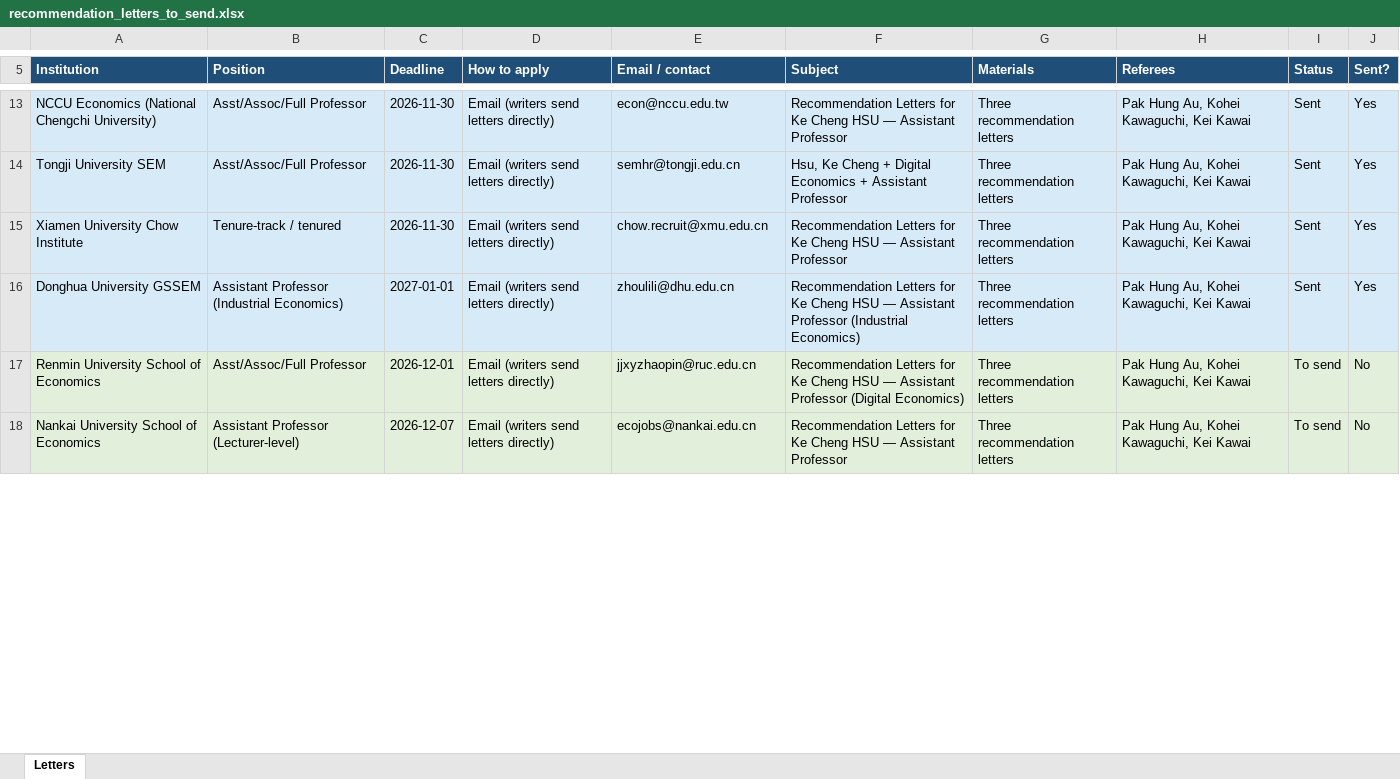
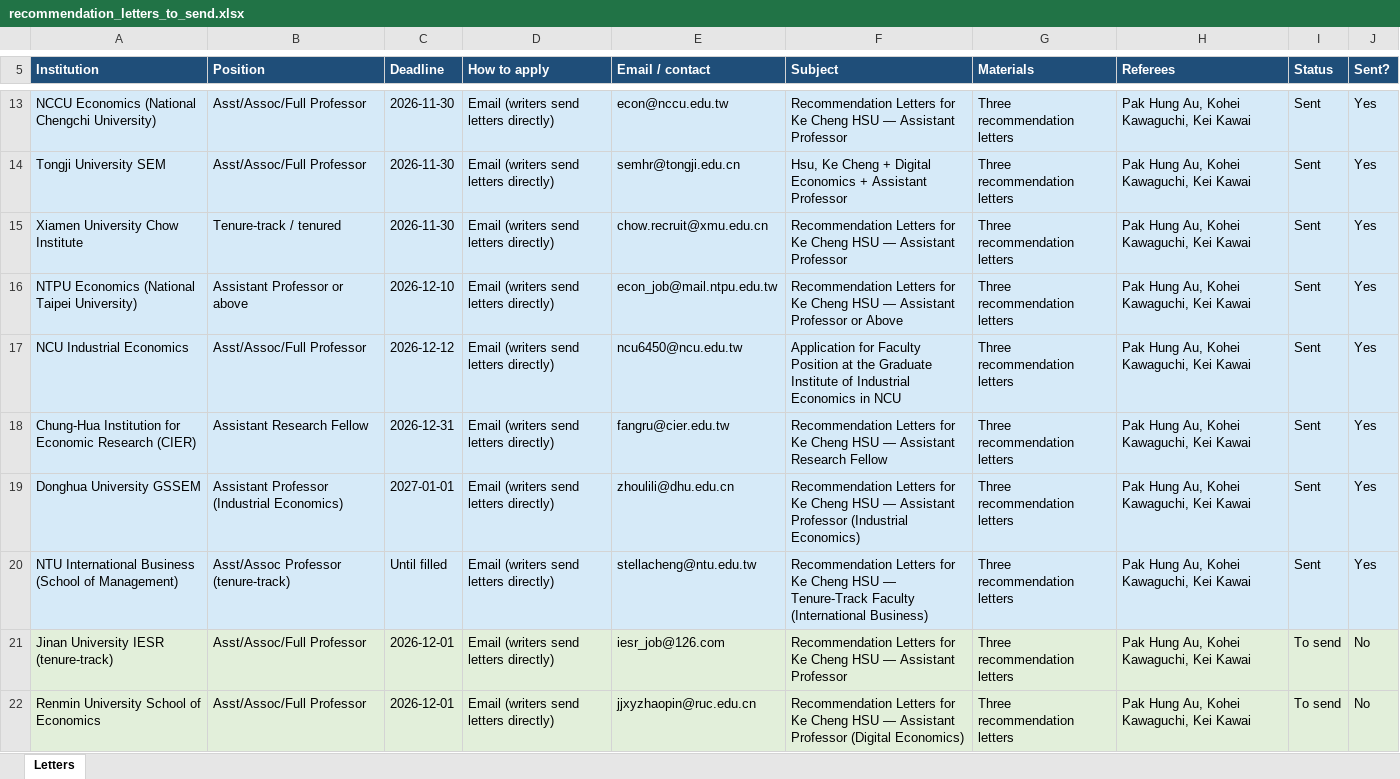
Before and after one commit to cliohsu1997/cliohsu1997.github.io, an Excel workbook: application/recommendation_letters_to_send.xlsx, sheet Letters, drawn as a sheet; only a part is shown, gaps mark what is left out; values as stored, in another font and other column widths than the file's, no borders; removed rows and columns are numbered as before the commit, all else as after; the diff covers the shown part only; the diff names each change by its address in the sheet, - before the commit and + after, or states it on an @@ line.

```diff
--- a/application/recommendation_letters_to_send.xlsx (sheet Letters)
+++ b/application/recommendation_letters_to_send.xlsx (sheet Letters)
+row 16: NTPU Economics (National Taipei University) | Assistant Professor or above | 2026-12-10 | Email (writers send letters directly) | econ_job@mail.ntpu.edu.tw | Recommendation Letters for Ke Cheng HSU — Assistant Professor or Above | Three recommendation letters | Pak Hung Au, Kohei Kawaguchi, Kei Kawai | Sent | Yes
+row 17: NCU Industrial Economics | Asst/Assoc/Full Professor | 2026-12-12 | Email (writers send letters directly) | ncu6450@ncu.edu.tw | Application for Faculty Position at the Graduate Institute of Industrial Economics in NCU | Three recommendation letters | Pak Hung Au, Kohei Kawaguchi, Kei Kawai | Sent | Yes
+row 18: Chung-Hua Institution for Economic Research (CIER) | Assistant Research Fellow | 2026-12-31 | Email (writers send letters directly) | fangru@cier.edu.tw | Recommendation Letters for Ke Cheng HSU — Assistant Research Fellow | Three recommendation letters | Pak Hung Au, Kohei Kawaguchi, Kei Kawai | Sent | Yes
+row 20: NTU International Business (School of Management) | Asst/Assoc Professor (tenure-track) | Until filled | Email (writers send letters directly) | stellacheng@ntu.edu.tw | Recommendation Letters for Ke Cheng HSU — Tenure-Track Faculty (International Business) | Three recommendation letters | Pak Hung Au, Kohei Kawaguchi, Kei Kawai | Sent | Yes
+row 21: Jinan University IESR (tenure-track) | Asst/Assoc/Full Professor | 2026-12-01 | Email (writers send letters directly) | iesr_job@126.com | Recommendation Letters for Ke Cheng HSU — Assistant Professor | Three recommendation letters | Pak Hung Au, Kohei Kawaguchi, Kei Kawai | To send | No
-row 18: Nankai University School of Economics | Assistant Professor (Lecturer-level) | 2026-12-07 | Email (writers send letters directly) | ecojobs@nankai.edu.cn | Recommendation Letters for Ke Cheng HSU — Assistant Professor | Three recommendation letters | Pak Hung Au, Kohei Kawaguchi, Kei Kawai | To send | No
```
Also changed, not shown: 1 added row, 5 removed rows, 2 edited cells and cell formats elsewhere in this sheet, 13 other files.
